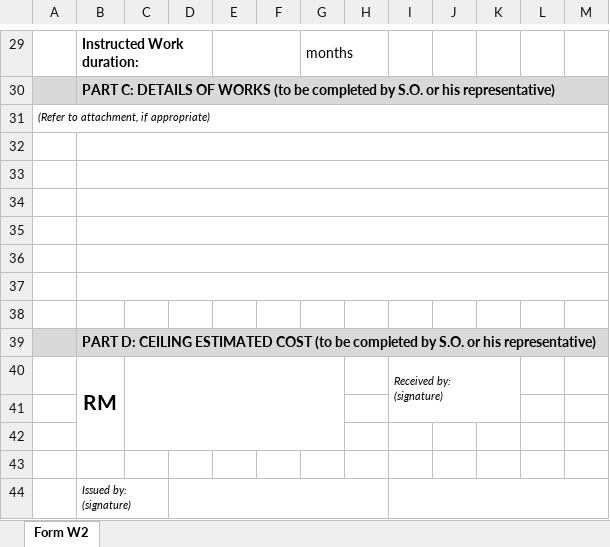
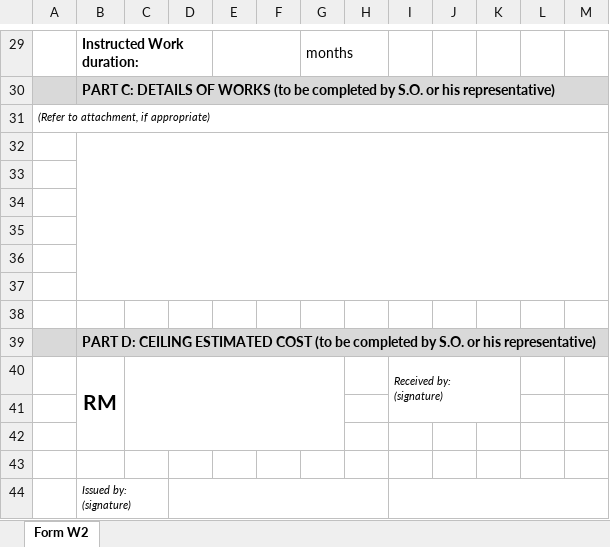
Before and after one commit to jayanthkundety/RAMMS2.0, an Excel workbook: RAMS/Web/RAMMS.Web.UI/wwwroot/Templates/FormW2.xlsx, sheet Form W2, drawn as a sheet; only a part is shown, gaps mark what is left out; values as stored, in another font and other column widths than the file's, no borders; charts and pictures not drawn; the diff names each change by its address in the sheet, - before the commit and + after, or states it on an @@ line.

```diff
--- a/RAMS/Web/RAMMS.Web.UI/wwwroot/Templates/FormW2.xlsx (sheet Form W2)
+++ b/RAMS/Web/RAMMS.Web.UI/wwwroot/Templates/FormW2.xlsx (sheet Form W2)
-B32:M32 merged
+B32:M37 merged
-B33:M33 merged
-B34:M34 merged
-B35:M35 merged
-B36:M36 merged
-B37:M37 merged
```
Also changed, not shown: charts or pictures, RAMS/Web/RAMMS.Web.UI/wwwroot/Templates/FormW1.xlsx, 1 other file.
